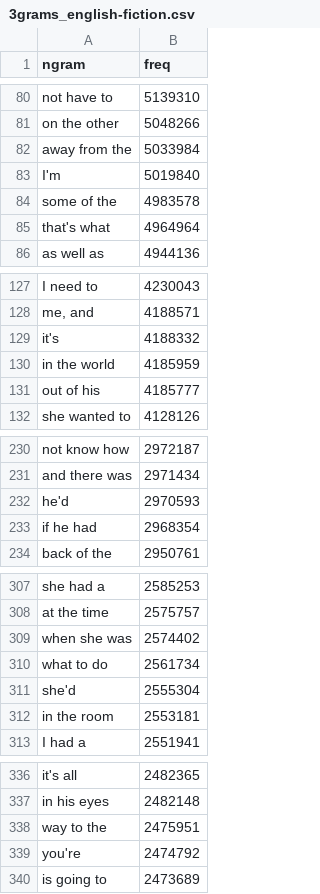
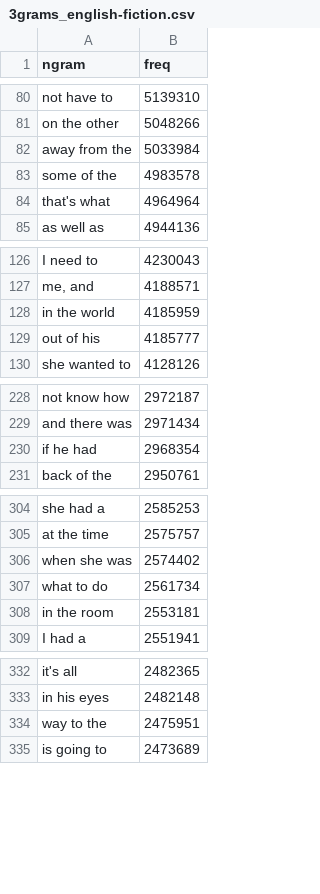
Before and after one commit to jeffgaddis/QMK_Combo_Generator, a CSV file: 3grams_english-fiction.csv, drawn as a sheet; only a part is shown, gaps mark what is left out; the diff covers the shown part only; the diff names each change by its address in the sheet, - before the commit and + after, or states it on an @@ line.

```diff
--- a/3grams_english-fiction.csv
+++ b/3grams_english-fiction.csv
-row 83: I'm | 5019840
-row 129: it's | 4188332
-row 232: he'd | 2970593
-row 311: she'd | 2555304
-row 339: you're | 2474792
```
Also changed, not shown: 15 removed rows elsewhere in this file, 2grams_english-fiction.csv, 3grams_english.csv, 6 other files.
